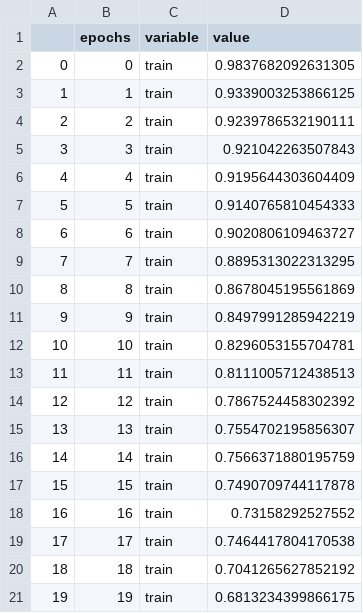
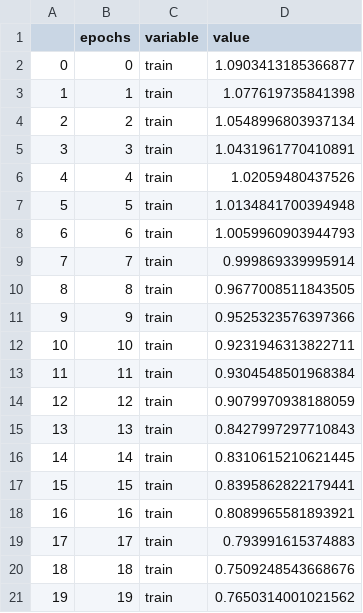
Before and after one commit to oa36/schneider-electric-deforestation, a CSV file: intermediate_outputs/train_loss_df.csv, drawn as a sheet.

Commit message:
use imbalanced data sampler

```diff
--- a/intermediate_outputs/train_loss_df.csv
+++ b/intermediate_outputs/train_loss_df.csv
@@ -1,21 +1,21 @@
 ,epochs,variable,value
-0,0,train,0.9837682092631305
-1,1,train,0.9339003253866125
-2,2,train,0.9239786532190111
-3,3,train,0.921042263507843
-4,4,train,0.9195644303604409
-5,5,train,0.9140765810454333
-6,6,train,0.9020806109463727
-7,7,train,0.8895313022313295
-8,8,train,0.8678045195561869
-9,9,train,0.8497991285942219
-10,10,train,0.8296053155704781
-11,11,train,0.8111005712438513
-12,12,train,0.7867524458302392
-13,13,train,0.7554702195856307
-14,14,train,0.7566371880195759
-15,15,train,0.7490709744117878
-16,16,train,0.73158292527552
-17,17,train,0.7464417804170538
-18,18,train,0.7041265627852192
-19,19,train,0.6813234399866175
+0,0,train,1.0903413185366877
+1,1,train,1.077619735841398
+2,2,train,1.0548996803937134
+3,3,train,1.0431961770410891
+4,4,train,1.02059480437526
+5,5,train,1.0134841700394948
+6,6,train,1.0059960903944793
+7,7,train,0.999869339995914
+8,8,train,0.9677008511843505
+9,9,train,0.9525323576397366
+10,10,train,0.9231946313822711
+11,11,train,0.9304548501968384
+12,12,train,0.9079970938188059
+13,13,train,0.8427997297710843
+14,14,train,0.8310615210621445
+15,15,train,0.8395862822179441
+16,16,train,0.8089965581893921
+17,17,train,0.793991615374883
+18,18,train,0.7509248543668676
+19,19,train,0.7650314001021562
```
Also changed, not shown: 6 other files.
